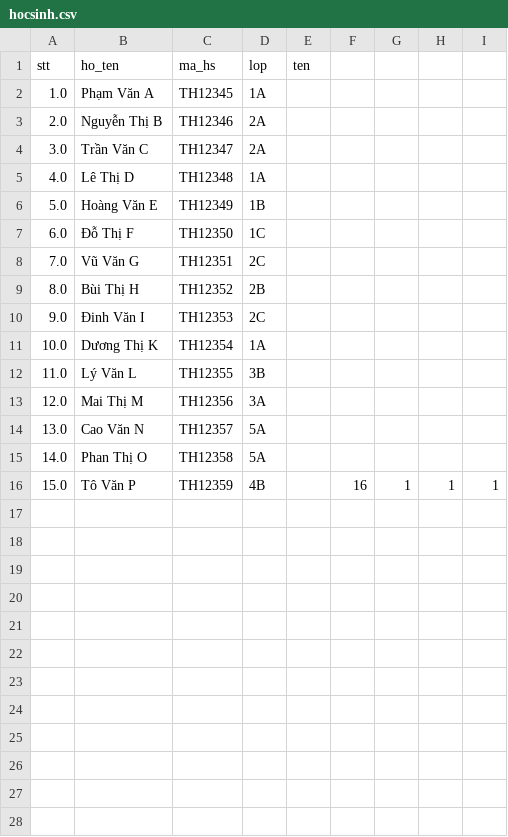
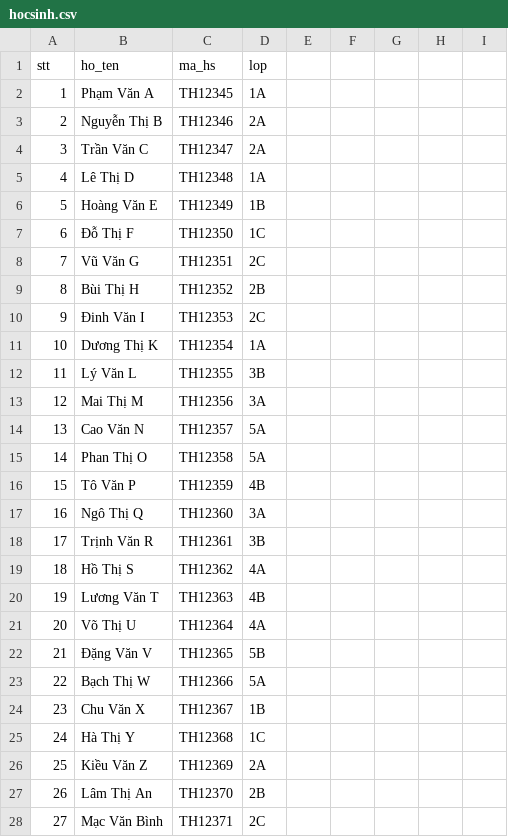
Before and after one commit to dphong281/Quan-ly-hoc-sinh-truong-tieu-hoc-Quang-Trung, a CSV file: Sanpham/database/hocsinh.csv, drawn as a sheet; only a part is shown; the diff covers the shown part only.

```diff
--- a/Sanpham/database/hocsinh.csv
+++ b/Sanpham/database/hocsinh.csv
@@ -1,16 +1,28 @@
-stt,ho_ten ,ma_hs ,lop,ten
-1.0,Phạm Văn A,TH12345,1A,,
-2.0,Nguyễn Thị B,TH12346,2A,,
-3.0,Trần Văn C,TH12347,2A,,
-4.0,Lê Thị D,TH12348,1A,,
-5.0,Hoàng Văn E,TH12349,1B,,
-6.0,Đỗ Thị F,TH12350,1C,,
-7.0,Vũ Văn G,TH12351,2C,,
-8.0,Bùi Thị H,TH12352,2B,,
-9.0,Đinh Văn I,TH12353,2C,,
-10.0,Dương Thị K,TH12354,1A,,
-11.0,Lý Văn L,TH12355,3B,,
-12.0,Mai Thị M,TH12356,3A,,
-13.0,Cao Văn N,TH12357,5A,,
-14.0,Phan Thị O,TH12358,5A,,
-15.0,Tô Văn P,TH12359,4B,,16,1,1,1
+stt,ho_ten,ma_hs,lop
+1,Phạm Văn A,TH12345,1A
+2,Nguyễn Thị B,TH12346,2A
+3,Trần Văn C,TH12347,2A
+4,Lê Thị D,TH12348,1A
+5,Hoàng Văn E,TH12349,1B
+6,Đỗ Thị F,TH12350,1C
+7,Vũ Văn G,TH12351,2C
+8,Bùi Thị H,TH12352,2B
+9,Đinh Văn I,TH12353,2C
+10,Dương Thị K,TH12354,1A
+11,Lý Văn L,TH12355,3B
+12,Mai Thị M,TH12356,3A
+13,Cao Văn N,TH12357,5A
+14,Phan Thị O,TH12358,5A
+15,Tô Văn P,TH12359,4B
+16,Ngô Thị Q,TH12360,3A
+17,Trịnh Văn R,TH12361,3B
+18,Hồ Thị S,TH12362,4A
+19,Lương Văn T,TH12363,4B
+20,Võ Thị U,TH12364,4A
+21,Đặng Văn V,TH12365,5B
+22,Bạch Thị W,TH12366,5A
+23,Chu Văn X,TH12367,1B
+24,Hà Thị Y,TH12368,1C
+25,Kiều Văn Z,TH12369,2A
+26,Lâm Thị An,TH12370,2B
+27,Mạc Văn Bình,TH12371,2C
```
Also changed, not shown: 23 added rows elsewhere in this file, 8 other files.
